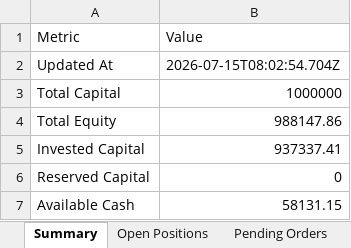
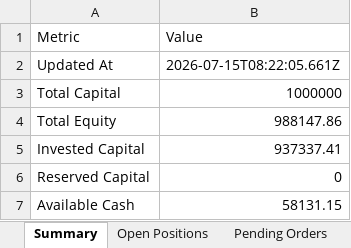
Before and after one commit to smit5927/techno-funda-screener, an Excel workbook: data/techno-funda-trade-sheet.xlsx, sheet Summary, drawn as a sheet; only a part is shown; values as stored, in another font and other column widths than the file's, no borders; the diff names each change by its address in the sheet, - before the commit and + after, or states it on an @@ line.

```diff
--- a/data/techno-funda-trade-sheet.xlsx (sheet Summary)
+++ b/data/techno-funda-trade-sheet.xlsx (sheet Summary)
-B2: 2026-07-15T08:02:54.704Z
+B2: 2026-07-15T08:22:05.661Z
```
Also changed, not shown: sheet Waiting Candidates, sheet Candidate Decision Log, sheet Open Positions, sheet All Trades, 3 other files.
